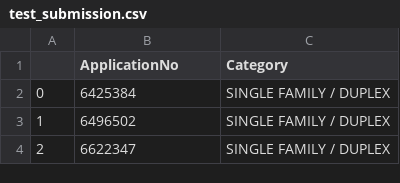
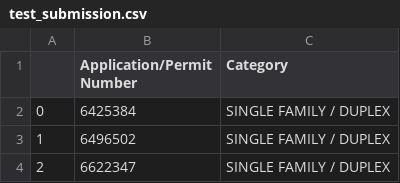
Before and after one commit to TheAbhishekJha/Seattle_Permit_Analysis, a CSV file: test_submission.csv, drawn as a sheet; only a part is shown.

Commit message:
Data Update

```diff
--- a/test_submission.csv
+++ b/test_submission.csv
@@ -1,2 +1,2 @@
-,ApplicationNo,Category
+,Application/Permit Number,Category
 0,6425384,SINGLE FAMILY / DUPLEX
```
